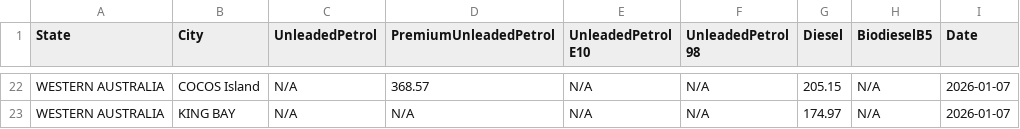
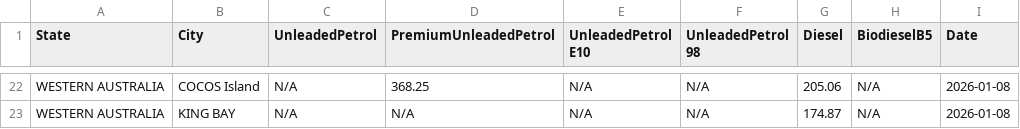
Before and after one commit to nwbort/tgp-viva, a CSV file: vivaenergy.com.au-quick-links-terminal-gate-pricing.csv, drawn as a sheet; only a part is shown, gaps mark what is left out; the diff covers the shown part only; the diff names each change by its address in the sheet, - before the commit and + after, or states it on an @@ line.

```diff
--- a/vivaenergy.com.au-quick-links-terminal-gate-pricing.csv
+++ b/vivaenergy.com.au-quick-links-terminal-gate-pricing.csv
-D22 (PremiumUnleadedPetrol): 368.57
+D22 (PremiumUnleadedPetrol): 368.25
-G22 (Diesel): 205.15
+G22 (Diesel): 205.06
-I22:I23 (Date): 2026-01-07
+I22:I23 (Date): 2026-01-08
-G23 (Diesel): 174.97
+G23 (Diesel): 174.87
```
Also changed, not shown: 84 edited cells elsewhere in this file.
